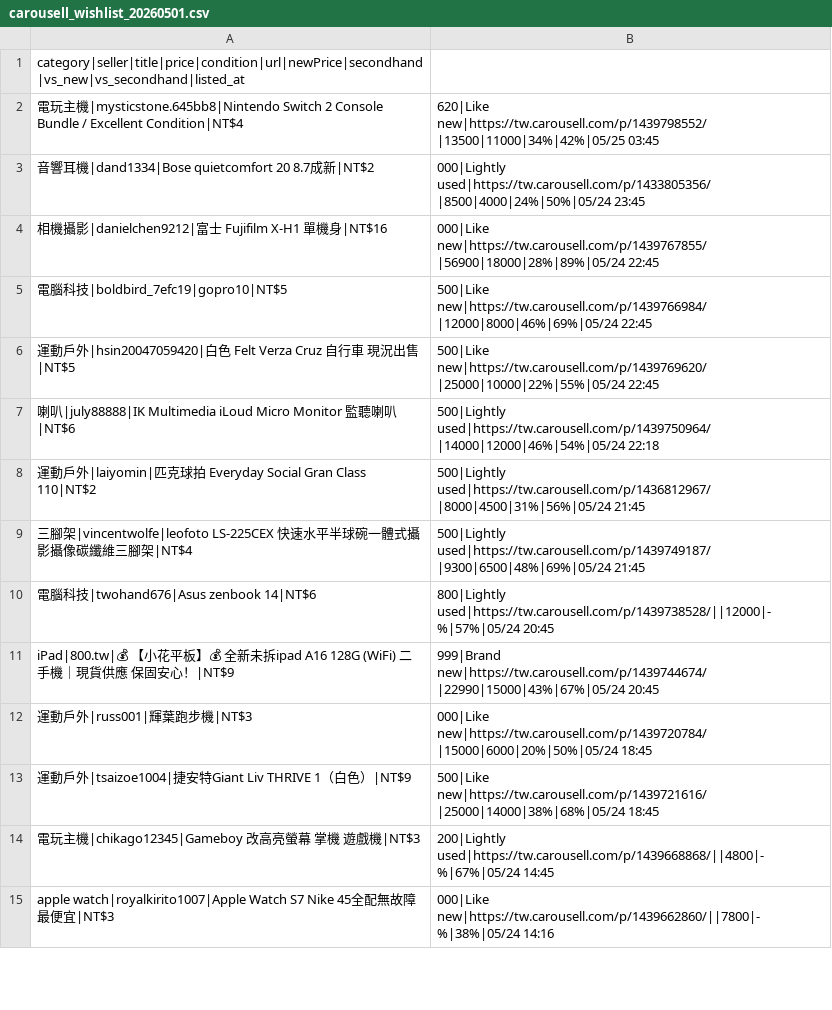
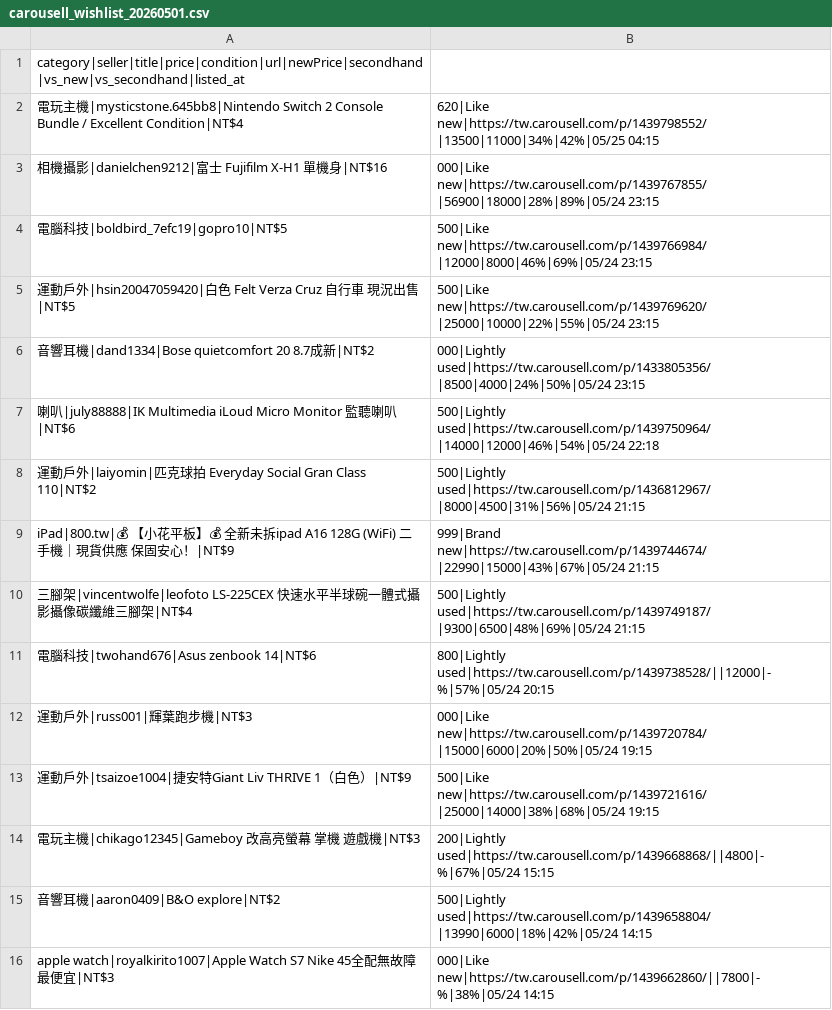
Before and after one commit to yangnim21029/cheap-product, a CSV file: carousell_wishlist_20260501.csv, drawn as a sheet; only a part is shown; the diff covers the shown part only.

```diff
--- a/carousell_wishlist_20260501.csv
+++ b/carousell_wishlist_20260501.csv
@@ -1,15 +1,16 @@
 category|seller|title|price|condition|url|newPrice|secondhand|vs_new|vs_secondhand|listed_at
-電玩主機|mysticstone.645bb8|Nintendo Switch 2 Console Bundle / Excellent Condition|NT$4,620|Like new|https://tw.carousell.com/p/1439798552/|13500|11000|34%|42%|05/25 03:45
-音響耳機|dand1334|Bose quietcomfort 20 8.7成新|NT$2,000|Lightly used|https://tw.carousell.com/p/1433805356/|8500|4000|24%|50%|05/24 23:45
-相機攝影|danielchen9212|富士 Fujifilm X-H1 單機身|NT$16,000|Like new|https://tw.carousell.com/p/1439767855/|56900|18000|28%|89%|05/24 22:45
-電腦科技|boldbird_7efc19|gopro10|NT$5,500|Like new|https://tw.carousell.com/p/1439766984/|12000|8000|46%|69%|05/24 22:45
-運動戶外|hsin20047059420|白色 Felt Verza Cruz 自行車 現況出售|NT$5,500|Like new|https://tw.carousell.com/p/1439769620/|25000|10000|22%|55%|05/24 22:45
+電玩主機|mysticstone.645bb8|Nintendo Switch 2 Console Bundle / Excellent Condition|NT$4,620|Like new|https://tw.carousell.com/p/1439798552/|13500|11000|34%|42%|05/25 04:15
+相機攝影|danielchen9212|富士 Fujifilm X-H1 單機身|NT$16,000|Like new|https://tw.carousell.com/p/1439767855/|56900|18000|28%|89%|05/24 23:15
+電腦科技|boldbird_7efc19|gopro10|NT$5,500|Like new|https://tw.carousell.com/p/1439766984/|12000|8000|46%|69%|05/24 23:15
+運動戶外|hsin20047059420|白色 Felt Verza Cruz 自行車 現況出售|NT$5,500|Like new|https://tw.carousell.com/p/1439769620/|25000|10000|22%|55%|05/24 23:15
+音響耳機|dand1334|Bose quietcomfort 20 8.7成新|NT$2,000|Lightly used|https://tw.carousell.com/p/1433805356/|8500|4000|24%|50%|05/24 23:15
 喇叭|july88888|IK Multimedia iLoud Micro Monitor 監聽喇叭|NT$6,500|Lightly used|https://tw.carousell.com/p/1439750964/|14000|12000|46%|54%|05/24 22:18
-運動戶外|laiyomin|匹克球拍 Everyday Social Gran Class 110|NT$2,500|Lightly used|https://tw.carousell.com/p/1436812967/|8000|4500|31%|56%|05/24 21:45
-三腳架|vincentwolfe|leofoto LS-225CEX 快速水平半球碗一體式攝影攝像碳纖維三腳架|NT$4,500|Lightly used|https://tw.carousell.com/p/1439749187/|9300|6500|48%|69%|05/24 21:45
-電腦科技|twohand676|Asus zenbook 14|NT$6,800|Lightly used|https://tw.carousell.com/p/1439738528/||12000|-%|57%|05/24 20:45
-iPad|800.tw|💰 【小花平板】💰 全新未拆ipad A16 128G (WiFi) 二手機｜現貨供應 保固安心！|NT$9,999|Brand new|https://tw.carousell.com/p/1439744674/|22990|15000|43%|67%|05/24 20:45
-運動戶外|russ001|輝葉跑步機|NT$3,000|Like new|https://tw.carousell.com/p/1439720784/|15000|6000|20%|50%|05/24 18:45
-運動戶外|tsaizoe1004|捷安特Giant Liv THRIVE 1（白色）|NT$9,500|Like new|https://tw.carousell.com/p/1439721616/|25000|14000|38%|68%|05/24 18:45
-電玩主機|chikago12345|Gameboy 改高亮螢幕 掌機 遊戲機|NT$3,200|Lightly used|https://tw.carousell.com/p/1439668868/||4800|-%|67%|05/24 14:45
-apple watch|royalkirito1007|Apple Watch S7 Nike 45全配無故障 最便宜|NT$3,000|Like new|https://tw.carousell.com/p/1439662860/||7800|-%|38%|05/24 14:16
+運動戶外|laiyomin|匹克球拍 Everyday Social Gran Class 110|NT$2,500|Lightly used|https://tw.carousell.com/p/1436812967/|8000|4500|31%|56%|05/24 21:15
+iPad|800.tw|💰 【小花平板】💰 全新未拆ipad A16 128G (WiFi) 二手機｜現貨供應 保固安心！|NT$9,999|Brand new|https://tw.carousell.com/p/1439744674/|22990|15000|43%|67%|05/24 21:15
+三腳架|vincentwolfe|leofoto LS-225CEX 快速水平半球碗一體式攝影攝像碳纖維三腳架|NT$4,500|Lightly used|https://tw.carousell.com/p/1439749187/|9300|6500|48%|69%|05/24 21:15
+電腦科技|twohand676|Asus zenbook 14|NT$6,800|Lightly used|https://tw.carousell.com/p/1439738528/||12000|-%|57%|05/24 20:15
+運動戶外|russ001|輝葉跑步機|NT$3,000|Like new|https://tw.carousell.com/p/1439720784/|15000|6000|20%|50%|05/24 19:15
+運動戶外|tsaizoe1004|捷安特Giant Liv THRIVE 1（白色）|NT$9,500|Like new|https://tw.carousell.com/p/1439721616/|25000|14000|38%|68%|05/24 19:15
+電玩主機|chikago12345|Gameboy 改高亮螢幕 掌機 遊戲機|NT$3,200|Lightly used|https://tw.carousell.com/p/1439668868/||4800|-%|67%|05/24 15:15
+音響耳機|aaron0409|B&O explore|NT$2,500|Lightly used|https://tw.carousell.com/p/1439658804/|13990|6000|18%|42%|05/24 14:15
+apple watch|royalkirito1007|Apple Watch S7 Nike 45全配無故障 最便宜|NT$3,000|Like new|https://tw.carousell.com/p/1439662860/||7800|-%|38%|05/24 14:15
```
Also changed, not shown: 8 added rows, 9 removed rows and 27 edited cells elsewhere in this file, 5 other files.
